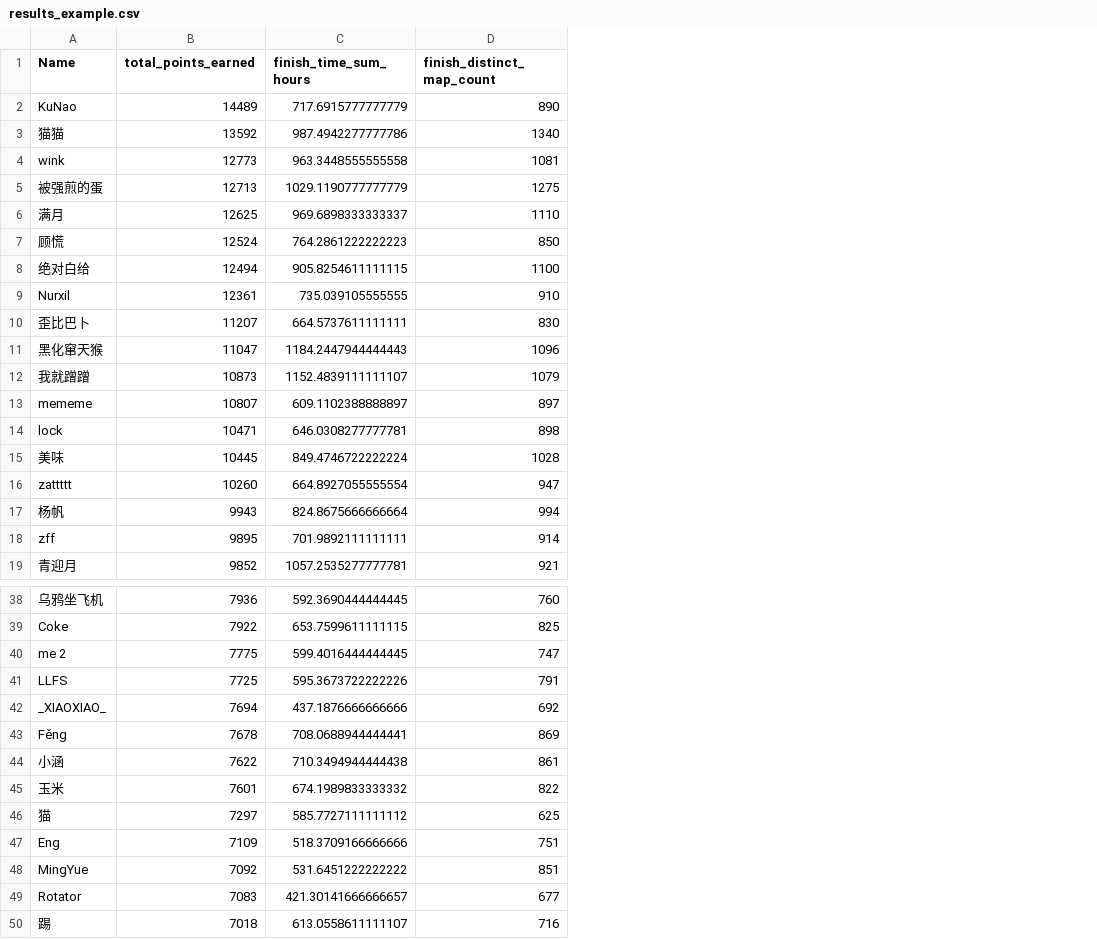
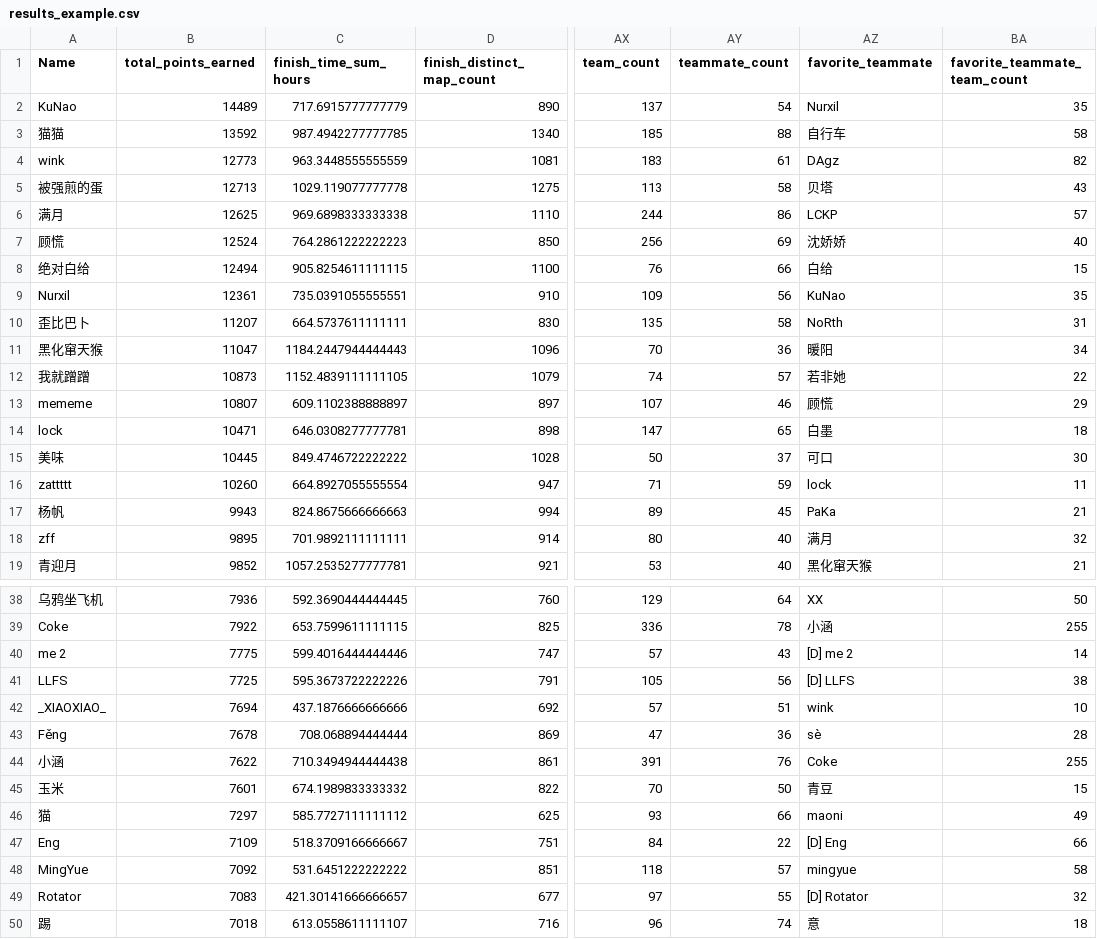
Before and after one commit to QingGo/ddnet_2022_chn_stat, a CSV file: results_example.csv, drawn as a sheet; only a part is shown, gaps mark what is left out; the diff covers the shown part only; the diff names each change by its address in the sheet, - before the commit and + after, or states it on an @@ line.

Commit message:
add teammate stats

```diff
--- a/results_example.csv
+++ b/results_example.csv
+column AX (team_count), rows 2-19: 137 | 185 | 183 | 113 | 244 | 256 | 76 | 109 | 135 | 70 | 74 | 107 | 147 | 50 | 71 | 89 | 80 | 53; rows 38-50: 129 | 336 | 57 | 105 | 57 | 47 | 391 | 70 | 93 | 84 | 118 | 97 | 96
+column AY (teammate_count), rows 2-19: 54 | 88 | 61 | 58 | 86 | 69 | 66 | 56 | 58 | 36 | 57 | 46 | 65 | 37 | 59 | 45 | 40 | 40; rows 38-50: 64 | 78 | 43 | 56 | 51 | 36 | 76 | 50 | 66 | 22 | 57 | 55 | 74
+column AZ (favorite_teammate), rows 2-19: Nurxil | 自行车 | DAgz | 贝塔 | LCKP | 沈娇娇 | 白给 | KuNao | NoRth | 暖阳 | 若非她 | 顾慌 | 白墨 | 可口 | lock | PaKa | 满月 | 黑化窜天猴; rows 38-50: XX | 小涵 | [D] me 2 | [D] LLFS | wink | sè | Coke | 青豆 | maoni | [D] Eng | mingyue | [D] Rotator | 意
+column BA (favorite_teammate_team_count), rows 2-19: 35 | 58 | 82 | 43 | 57 | 40 | 15 | 35 | 31 | 34 | 22 | 29 | 18 | 30 | 11 | 21 | 32 | 21; rows 38-50: 50 | 255 | 14 | 38 | 10 | 28 | 255 | 15 | 49 | 66 | 58 | 32 | 18
-C3 (finish_time_sum_hours): 987.4942277777786
+C3 (finish_time_sum_hours): 987.4942277777785
-C4 (finish_time_sum_hours): 963.3448555555558
+C4 (finish_time_sum_hours): 963.3448555555559
-C5 (finish_time_sum_hours): 1029.1190777777779
+C5 (finish_time_sum_hours): 1029.119077777778
-C6 (finish_time_sum_hours): 969.6898333333337
+C6 (finish_time_sum_hours): 969.6898333333338
-C9 (finish_time_sum_hours): 735.039105555555
+C9 (finish_time_sum_hours): 735.0391055555551
-C12 (finish_time_sum_hours): 1152.4839111111107
+C12 (finish_time_sum_hours): 1152.4839111111105
-C15 (finish_time_sum_hours): 849.4746722222224
+C15 (finish_time_sum_hours): 849.4746722222222
-C17 (finish_time_sum_hours): 824.8675666666664
+C17 (finish_time_sum_hours): 824.8675666666663
-C40 (finish_time_sum_hours): 599.4016444444445
+C40 (finish_time_sum_hours): 599.4016444444446
-C43 (finish_time_sum_hours): 708.0688944444441
+C43 (finish_time_sum_hours): 708.068894444444
-C47 (finish_time_sum_hours): 518.3709166666666
+C47 (finish_time_sum_hours): 518.3709166666667
```
Also changed, not shown: 1 added row, 1 removed row and 21 edited cells elsewhere in this file, 2 other files.
